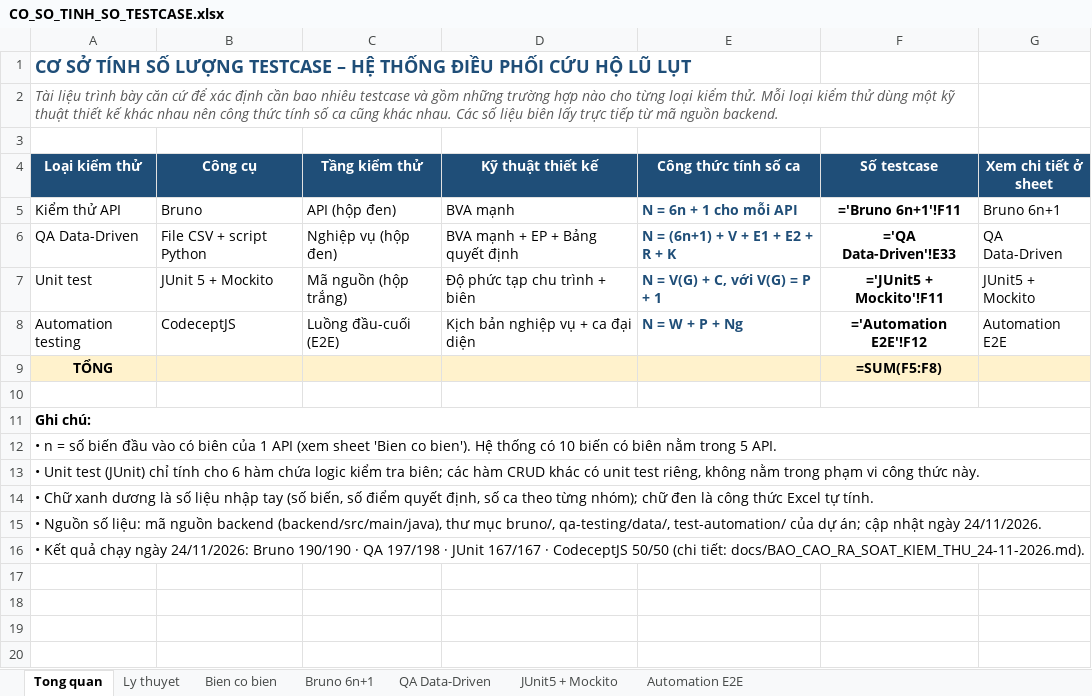
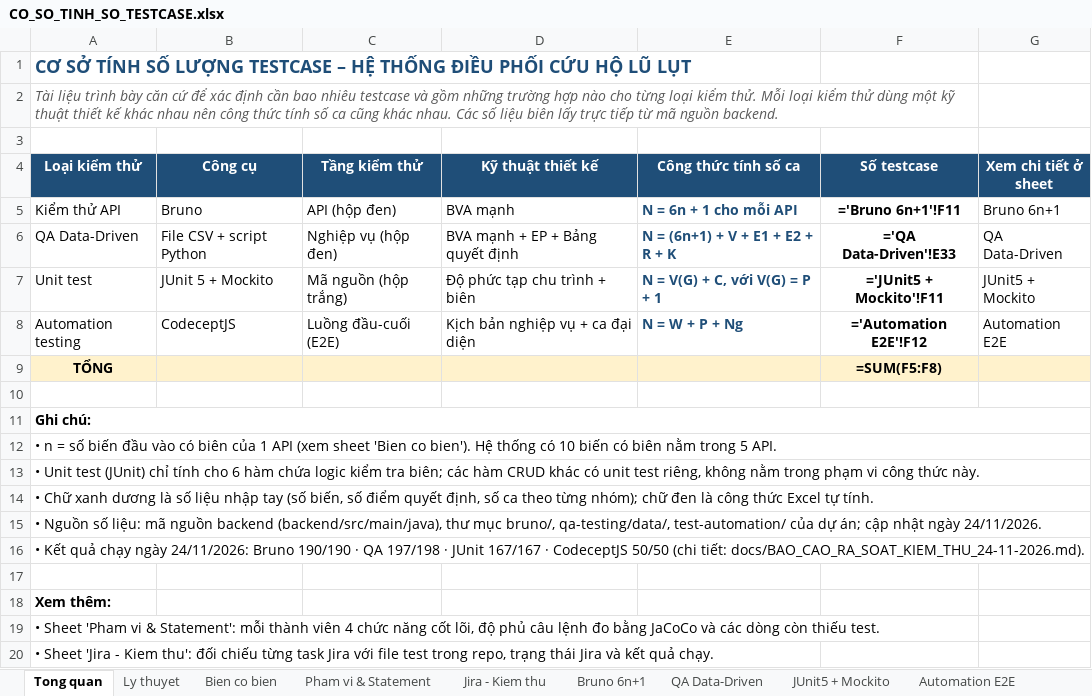
Before and after one commit to DuNhatAnh/Flood-Rescue-Coordination-and-Relief-Management-System, an Excel workbook: docs/CO_SO_TINH_SO_TESTCASE.xlsx, sheet Tong quan, drawn as a sheet; values as stored, in another font and other column widths than the file's, no borders; formulas without a stored value are shown as written; the diff names each change by its address in the sheet, - before the commit and + after, or states it on an @@ line.

```diff
--- a/docs/CO_SO_TINH_SO_TESTCASE.xlsx (sheet Tong quan)
+++ b/docs/CO_SO_TINH_SO_TESTCASE.xlsx (sheet Tong quan)
+sheet tab: Pham vi & Statement
+sheet tab: Jira - Kiem thu
+row 17: (empty)
+row 18: Xem thêm:
+row 19: • Sheet 'Pham vi & Statement': mỗi thành viên 4 chức năng cốt lõi, độ phủ câu lệnh đo bằng JaCoCo và các dòng còn thiếu test.
+row 20: • Sheet 'Jira - Kiem thu': đối chiếu từng task Jira với file test trong repo, trạng thái Jira và kết quả chạy.
```
Also changed, not shown: sheet Ly thuyet, 2 other files.
